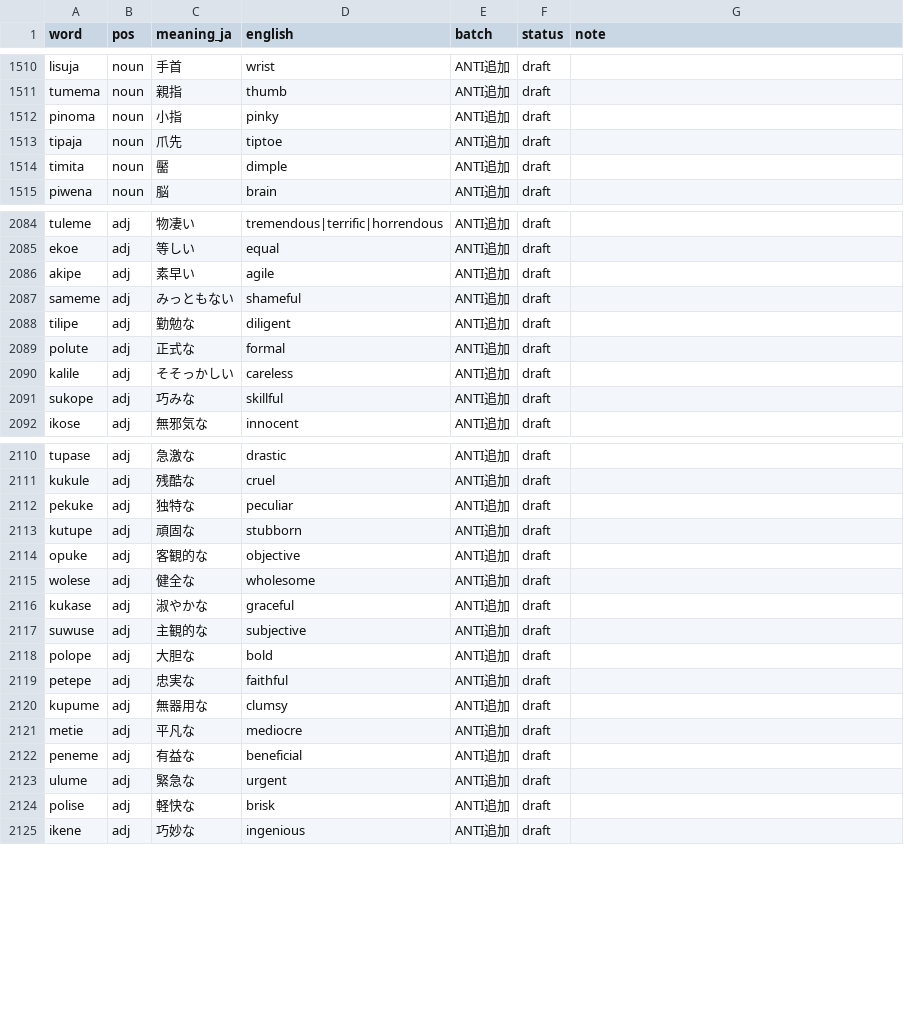
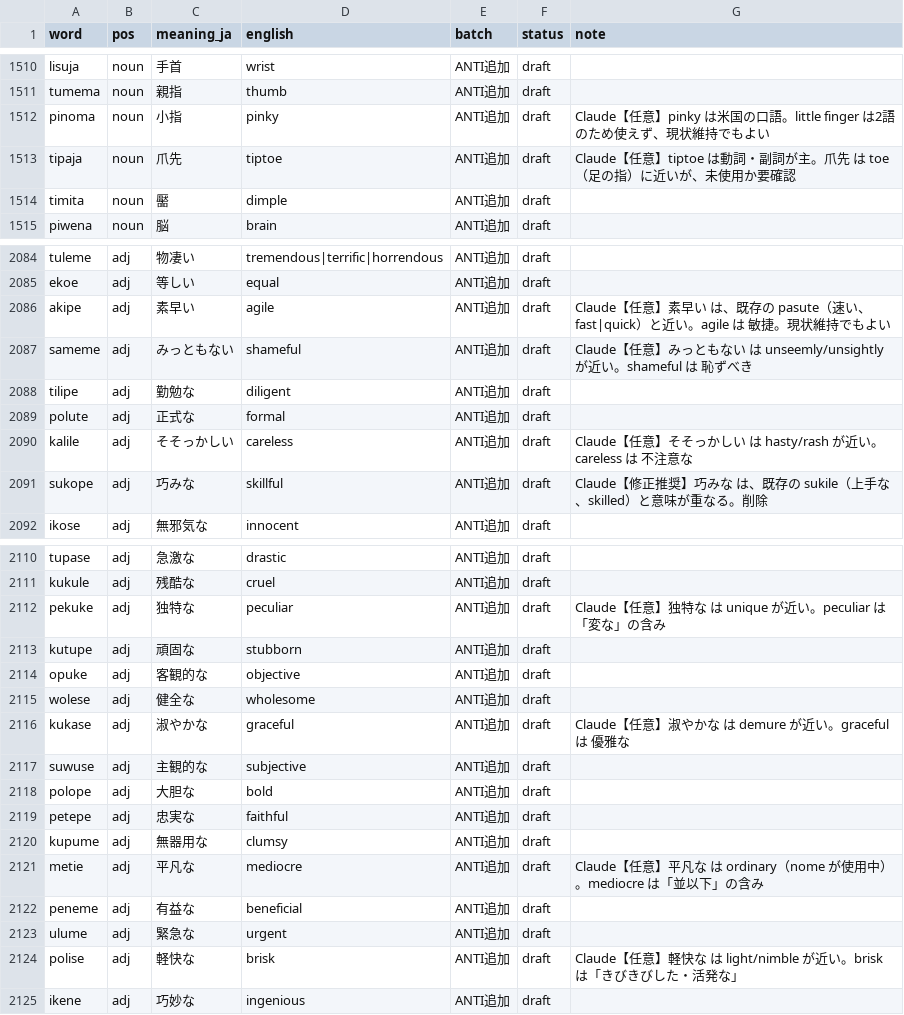
Before and after one commit to kohga1220-stack/logi, a CSV file: dictionary/word_review.csv, drawn as a sheet; only a part is shown, gaps mark what is left out; the diff covers the shown part only.

```diff
--- a/dictionary/word_review.csv
+++ b/dictionary/word_review.csv
@@ -1511,4 +1511,4 @@ lisuja,noun,手首,wrist,ANTI追加,draft,
 tumema,noun,親指,thumb,ANTI追加,draft,
-pinoma,noun,小指,pinky,ANTI追加,draft,
-tipaja,noun,爪先,tiptoe,ANTI追加,draft,
+pinoma,noun,小指,pinky,ANTI追加,draft,Claude【任意】pinky は米国の口語。little finger は2語のため使えず、現状維持でもよい
+tipaja,noun,爪先,tiptoe,ANTI追加,draft,Claude【任意】tiptoe は動詞・副詞が主。爪先 は toe（足の指）に近いが、未使用か要確認
 timita,noun,靨,dimple,ANTI追加,draft,
@@ -2085,8 +2085,8 @@ tuleme,adj,物凄い,tremendous|terrific|horrendous,ANTI追加,draft,
 ekoe,adj,等しい,equal,ANTI追加,draft,
-akipe,adj,素早い,agile,ANTI追加,draft,
-sameme,adj,みっともない,shameful,ANTI追加,draft,
+akipe,adj,素早い,agile,ANTI追加,draft,Claude【任意】素早い は、既存の pasute（速い、fast|quick）と近い。agile は 敏捷。現状維持でもよい
+sameme,adj,みっともない,shameful,ANTI追加,draft,Claude【任意】みっともない は unseemly/unsightly が近い。shameful は 恥ずべき
 tilipe,adj,勤勉な,diligent,ANTI追加,draft,
 polute,adj,正式な,formal,ANTI追加,draft,
-kalile,adj,そそっかしい,careless,ANTI追加,draft,
-sukope,adj,巧みな,skillful,ANTI追加,draft,
+kalile,adj,そそっかしい,careless,ANTI追加,draft,Claude【任意】そそっかしい は hasty/rash が近い。careless は 不注意な
+sukope,adj,巧みな,skillful,ANTI追加,draft,Claude【修正推奨】巧みな は、既存の sukile（上手な、skilled）と意味が重なる。削除
 ikose,adj,無邪気な,innocent,ANTI追加,draft,
@@ -2111,3 +2111,3 @@ tupase,adj,急激な,drastic,ANTI追加,draft,
 kukule,adj,残酷な,cruel,ANTI追加,draft,
-pekuke,adj,独特な,peculiar,ANTI追加,draft,
+pekuke,adj,独特な,peculiar,ANTI追加,draft,Claude【任意】独特な は unique が近い。peculiar は「変な」の含み
 kutupe,adj,頑固な,stubborn,ANTI追加,draft,
@@ -2115,3 +2115,3 @@ opuke,adj,客観的な,objective,ANTI追加,draft,
 wolese,adj,健全な,wholesome,ANTI追加,draft,
-kukase,adj,淑やかな,graceful,ANTI追加,draft,
+kukase,adj,淑やかな,graceful,ANTI追加,draft,Claude【任意】淑やかな は demure が近い。graceful は 優雅な
 suwuse,adj,主観的な,subjective,ANTI追加,draft,
@@ -2120,6 +2120,6 @@ petepe,adj,忠実な,faithful,ANTI追加,draft,
 kupume,adj,無器用な,clumsy,ANTI追加,draft,
-metie,adj,平凡な,mediocre,ANTI追加,draft,
+metie,adj,平凡な,mediocre,ANTI追加,draft,Claude【任意】平凡な は ordinary（nome が使用中）。mediocre は「並以下」の含み
 peneme,adj,有益な,beneficial,ANTI追加,draft,
 ulume,adj,緊急な,urgent,ANTI追加,draft,
-polise,adj,軽快な,brisk,ANTI追加,draft,
+polise,adj,軽快な,brisk,ANTI追加,draft,Claude【任意】軽快な は light/nimble が近い。brisk は「きびきびした・活発な」
 ikene,adj,巧妙な,ingenious,ANTI追加,draft,
```
Also changed, not shown: 30 edited cells elsewhere in this file, 1 other file.
